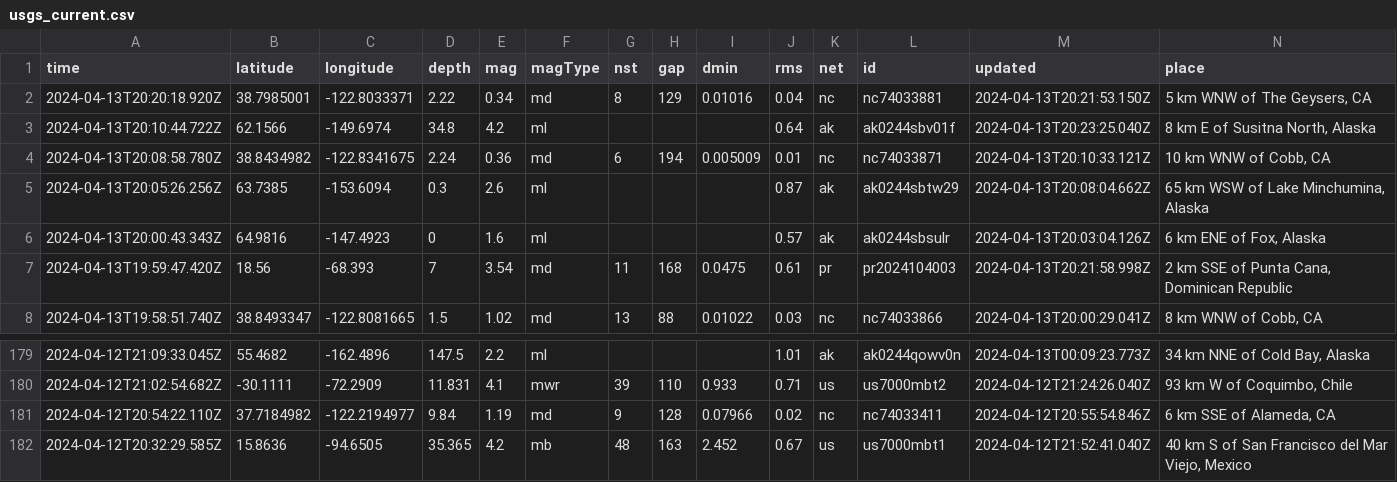
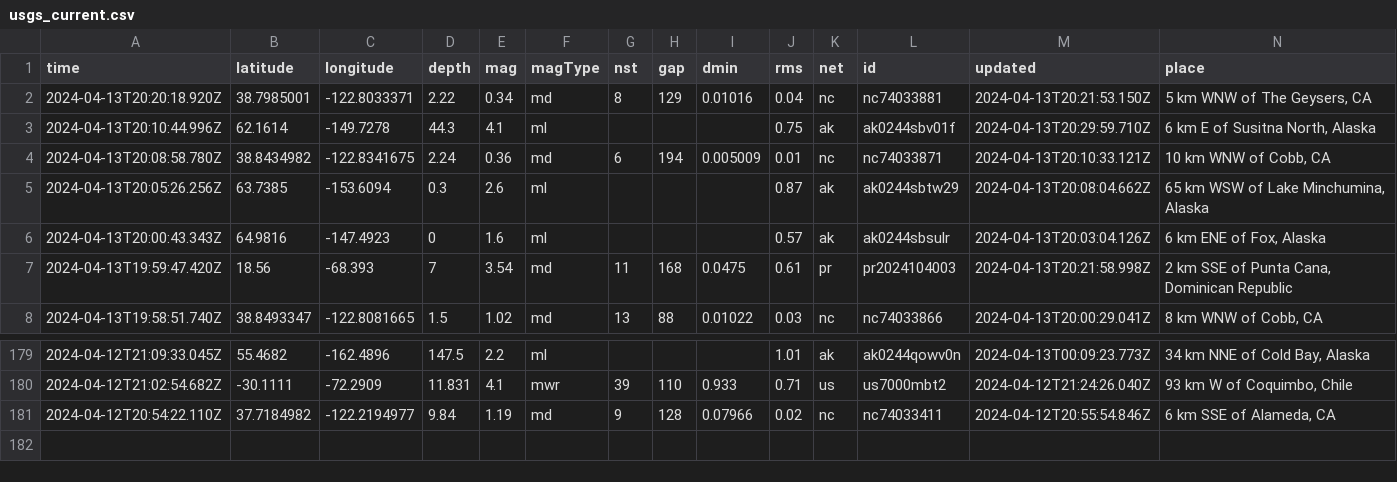
Before and after one commit to carlappen/nicar23-github-actions, a CSV file: usgs_current.csv, drawn as a sheet; only a part is shown, gaps mark what is left out; removed rows and columns are numbered as before the commit, all else as after; rows hold the shown columns only; the diff names each change by its address in the sheet, - before the commit and + after, or states it on an @@ line.

```diff
--- a/usgs_current.csv
+++ b/usgs_current.csv
-row 3: 2024-04-13T20:10:44.722Z | 62.1566 | -149.6974 | 34.8 | 4.2 | ml |  |  |  | 0.64 | ak | ak0244sbv01f | 2024-04-13T20:23:25.040Z | 8 km E of Susitna North, Alaska
+row 3: 2024-04-13T20:10:44.996Z | 62.1614 | -149.7278 | 44.3 | 4.1 | ml |  |  |  | 0.75 | ak | ak0244sbv01f | 2024-04-13T20:29:59.710Z | 6 km E of Susitna North, Alaska
-row 182: 2024-04-12T20:32:29.585Z | 15.8636 | -94.6505 | 35.365 | 4.2 | mb | 48 | 163 | 2.452 | 0.67 | us | us7000mbt1 | 2024-04-12T21:52:41.040Z | 40 km S of San Francisco del Mar Viejo, Mexico
```
